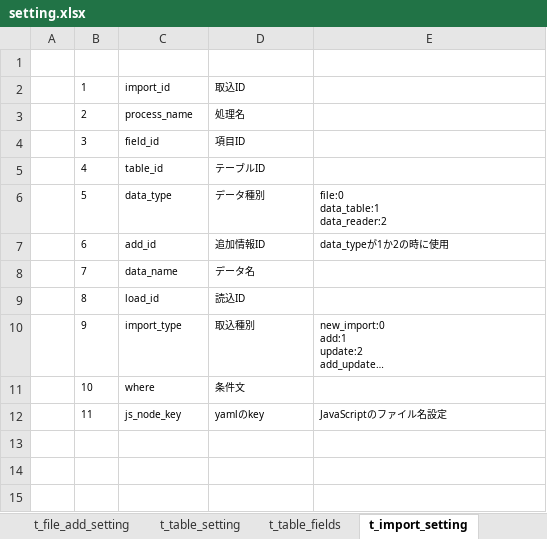
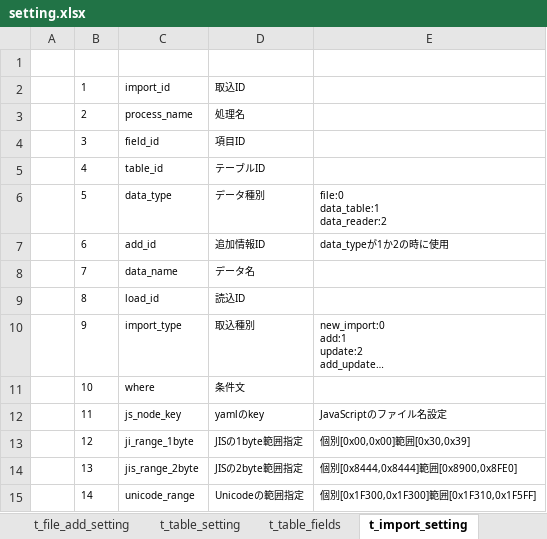
Before and after one commit to kp-14942-kouno/Roukin_AML, an Excel workbook: Documents/setting.xlsx, sheet t_import_setting, drawn as a sheet; long unchanged cells end in …; values as stored, in another font and other column widths than the file's, no borders; the diff names each change by its address in the sheet, - before the commit and + after, or states it on an @@ line.

```diff
--- a/Documents/setting.xlsx (sheet t_import_setting)
+++ b/Documents/setting.xlsx (sheet t_import_setting)
+row 13:  | 12 | ji_range_1byte | JISの1byte範囲指定 | 個別[0x00,0x00]範囲[0x30,0x39]
+row 14:  | 13 | jis_range_2byte | JISの2byte範囲指定 | 個別[0x8444,0x8444]範囲[0x8900,0x8FE0]
+row 15:  | 14 | unicode_range | Unicodeの範囲指定 | 個別[0x1F300,0x1F300]範囲[0x1F310,0x1F5FF]
```
Also changed, not shown: sheet t_file_setting, sheet エラーコード, sheet t_import_fields, sheet t_file_columns, Documents/ろうきんAML_パンチ_不備条件資料20250702.xlsx, Documents/ろうきんAML_開発資料20250630.xlsx, 20 other files.
